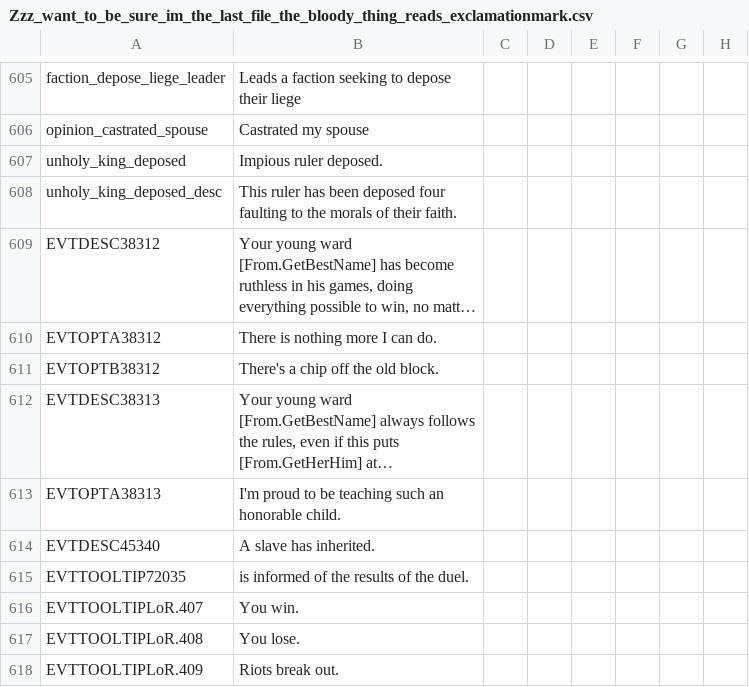
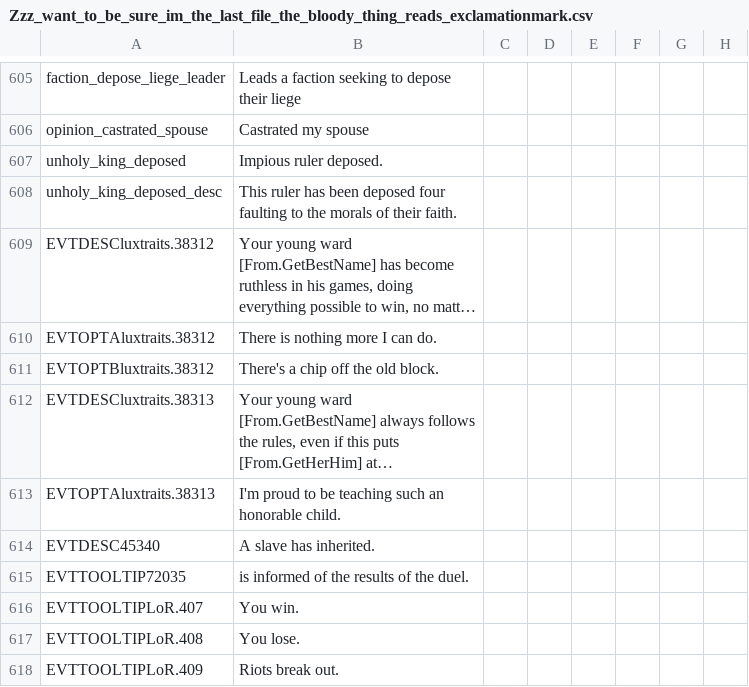
Before and after one commit to preslavb/lux-invicta-repository, a CSV file: localisation/Zzz_want_to_be_sure_im_the_last_file_the_bloody_thing_reads_exclamationmark.csv, drawn as a sheet; only a part is shown, gaps mark what is left out; long unchanged cells end in …; the diff names each change by its address in the sheet, - before the commit and + after, or states it on an @@ line.

```diff
--- a/localisation/Zzz_want_to_be_sure_im_the_last_file_the_bloody_thing_reads_exclamationmark.csv
+++ b/localisation/Zzz_want_to_be_sure_im_the_last_file_the_bloody_thing_reads_exclamationmark.csv
-A609: EVTDESC38312
+A609: EVTDESCluxtraits.38312
-A610: EVTOPTA38312
+A610: EVTOPTAluxtraits.38312
-A611: EVTOPTB38312
+A611: EVTOPTBluxtraits.38312
-A612: EVTDESC38313
+A612: EVTDESCluxtraits.38313
-A613: EVTOPTA38313
+A613: EVTOPTAluxtraits.38313
```
Also changed, not shown: 2 other files.
